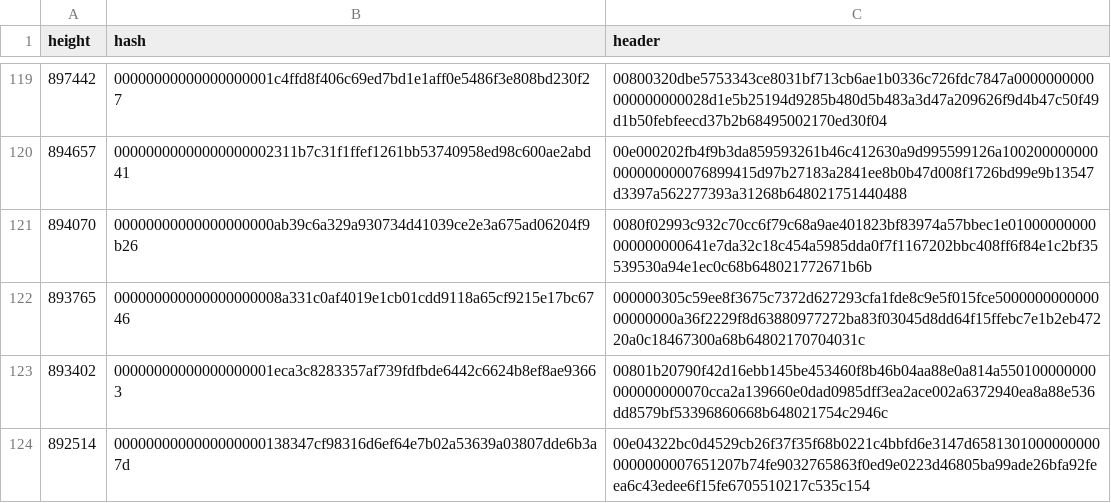
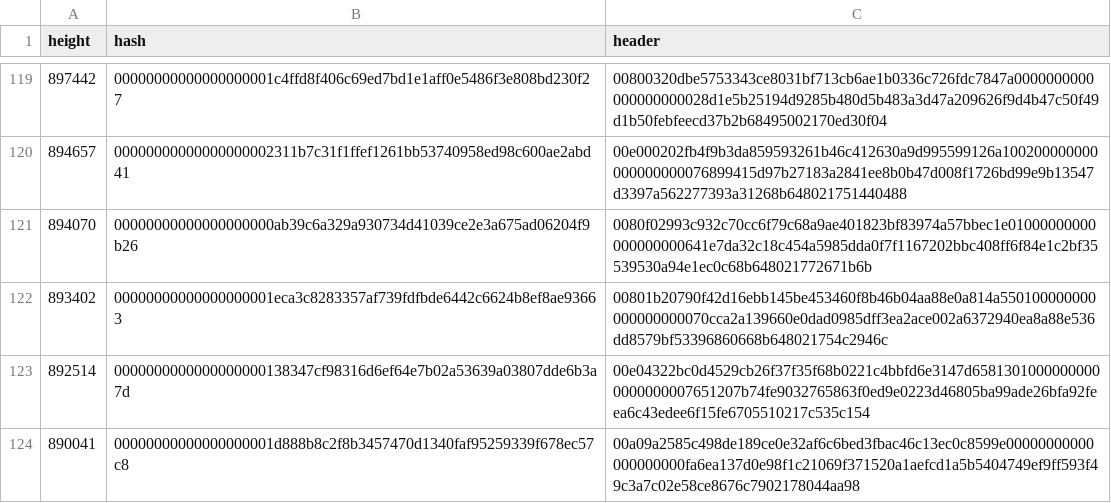
Before and after one commit to bitcoin-data/stale-blocks, a CSV file: stale-blocks.csv, drawn as a sheet; only a part is shown, gaps mark what is left out; the shorter side is filled out with more unchanged rows; the diff names each change by its address in the sheet, - before the commit and + after, or states it on an @@ line.

Commit message:
fix: remove main-chain 893765 and improve CI
Fixes #144, which documents a main-chain header and block at height
893765 that was incorrectly included in the dataset. The block is
removed and the CI is improved to always check all blocks and headers
against the main chain.

```diff
--- a/stale-blocks.csv
+++ b/stale-blocks.csv
-row 122: 893765 | 000000000000000000008a331c0af4019e1cb01cdd9118a65cf9215e17bc6746 | 000000305c59ee8f3675c7372d627293cfa1fde8c9e5f015fce500000000000000000000a36f2229f8d63880977272ba83f03045d8dd64f15ffebc7e1b2eb47220a0c18467300a68b64802170704031c
```
Also changed, not shown: 5 other files.
